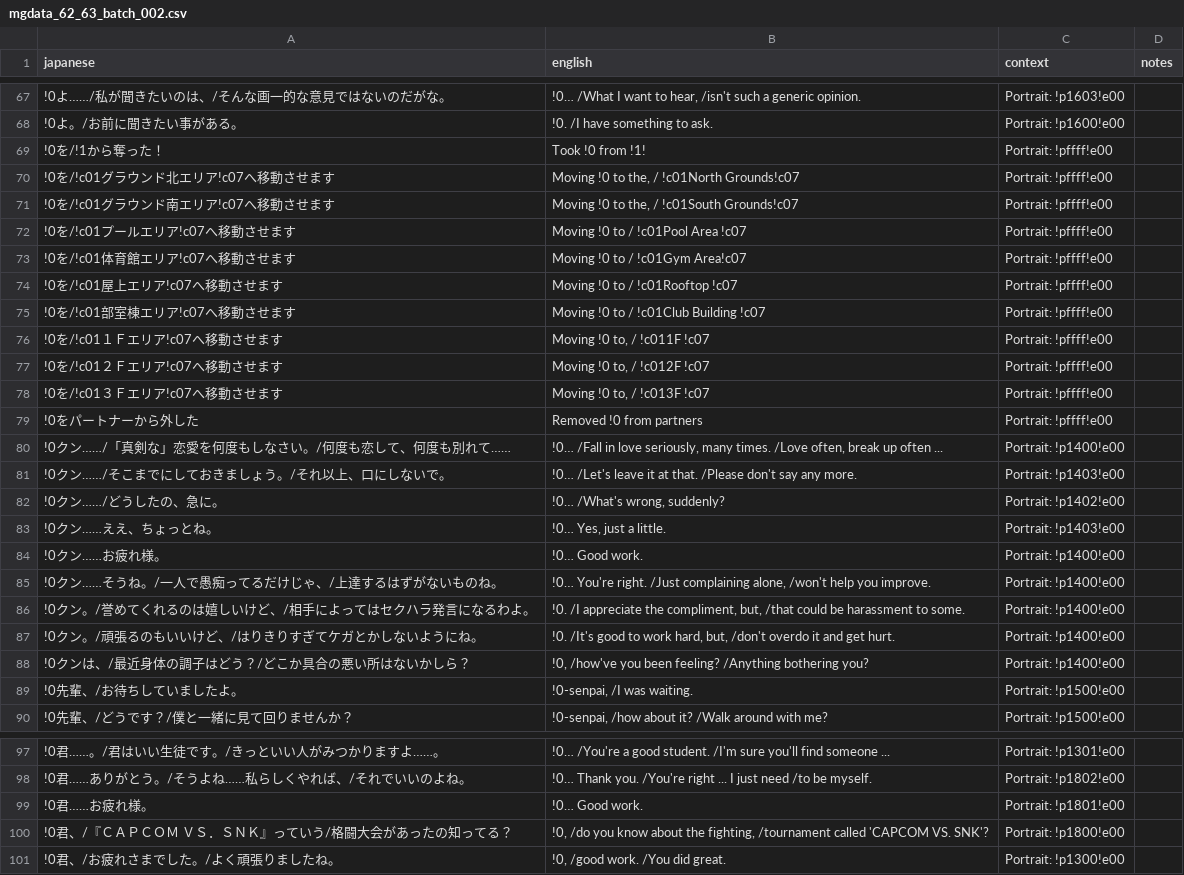
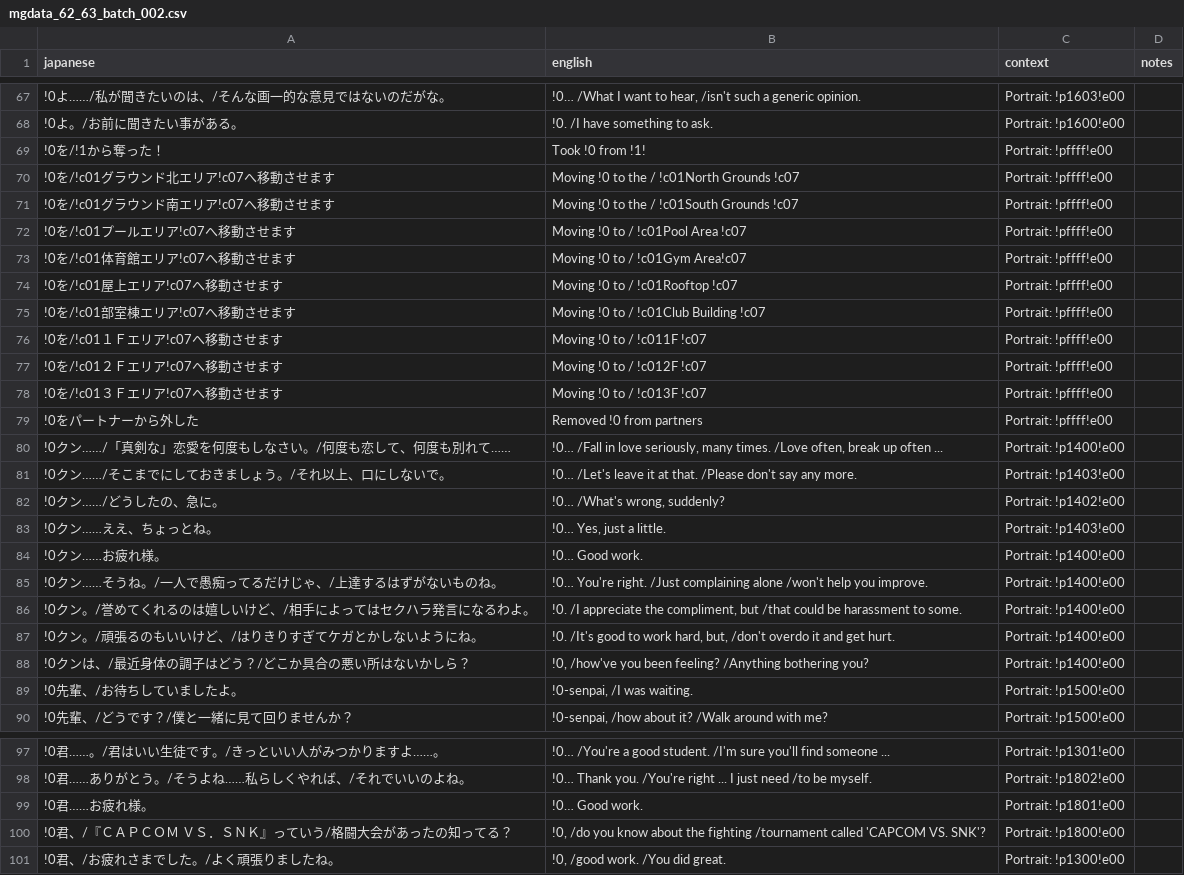
Before and after one commit to billymonks/nekketsu-nikki-eng, a CSV file: translations/mgdata_62_63_batches/mgdata_62_63_batch_002.csv, drawn as a sheet; only a part is shown, gaps mark what is left out.

```diff
--- a/translations/mgdata_62_63_batches/mgdata_62_63_batch_002.csv
+++ b/translations/mgdata_62_63_batches/mgdata_62_63_batch_002.csv
@@ -69,4 +69,4 @@
 "!0を/!1から奪った！","Took  !0 from !1!","Portrait: !pffff!e00",""
-"!0を/!c01グラウンド北エリア!c07へ移動させます","Moving  !0 to the,  /  !c01North  Grounds!c07","Portrait: !pffff!e00",""
-"!0を/!c01グラウンド南エリア!c07へ移動させます","Moving  !0 to the,  /  !c01South  Grounds!c07","Portrait: !pffff!e00",""
+"!0を/!c01グラウンド北エリア!c07へ移動させます","Moving  !0 to the  /  !c01North Grounds !c07","Portrait: !pffff!e00",""
+"!0を/!c01グラウンド南エリア!c07へ移動させます","Moving  !0 to the  /  !c01South Grounds !c07","Portrait: !pffff!e00",""
 "!0を/!c01プールエリア!c07へ移動させます","Moving  !0 to /  !c01Pool Area !c07","Portrait: !pffff!e00",""
@@ -75,5 +75,5 @@
 "!0を/!c01部室棟エリア!c07へ移動させます","Moving  !0 to /  !c01Club Building !c07","Portrait: !pffff!e00",""
-"!0を/!c01１Ｆエリア!c07へ移動させます","Moving  !0 to,  /  !c011F  !c07","Portrait: !pffff!e00",""
-"!0を/!c01２Ｆエリア!c07へ移動させます","Moving  !0 to,  /  !c012F  !c07","Portrait: !pffff!e00",""
-"!0を/!c01３Ｆエリア!c07へ移動させます","Moving  !0 to,  /  !c013F  !c07","Portrait: !pffff!e00",""
+"!0を/!c01１Ｆエリア!c07へ移動させます","Moving !0 to  /  !c011F  !c07","Portrait: !pffff!e00",""
+"!0を/!c01２Ｆエリア!c07へ移動させます","Moving !0 to  /  !c012F  !c07","Portrait: !pffff!e00",""
+"!0を/!c01３Ｆエリア!c07へ移動させます","Moving !0 to  /  !c013F  !c07","Portrait: !pffff!e00",""
 "!0をパートナーから外した","Removed !0 from partners","Portrait: !pffff!e00",""
@@ -84,4 +84,4 @@
 "!0クン……お疲れ様。","!0… Good work.","Portrait: !p1400!e00",""
-"!0クン……そうね。/一人で愚痴ってるだけじゃ、/上達するはずがないものね。","!0… You're right.  /Just complaining alone,  /won't help you improve.","Portrait: !p1400!e00",""
-"!0クン。/誉めてくれるのは嬉しいけど、/相手によってはセクハラ発言になるわよ。","!0. /I appreciate the compliment, but,  /that could be harassment to some.","Portrait: !p1400!e00",""
+"!0クン……そうね。/一人で愚痴ってるだけじゃ、/上達するはずがないものね。","!0… You're right.  /Just complaining alone /won't help you improve.","Portrait: !p1400!e00",""
+"!0クン。/誉めてくれるのは嬉しいけど、/相手によってはセクハラ発言になるわよ。","!0. /I appreciate the compliment, but /that could be harassment to some.","Portrait: !p1400!e00",""
 "!0クン。/頑張るのもいいけど、/はりきりすぎてケガとかしないようにね。","!0. /It's good to work hard, but, /don't overdo it and get hurt.","Portrait: !p1400!e00",""
@@ -99,3 +99,3 @@
 "!0君……お疲れ様。","!0… Good work.","Portrait: !p1801!e00",""
-"!0君、/『ＣＡＰＣＯＭ　ＶＳ．ＳＮＫ』っていう/格闘大会があったの知ってる？","!0, /do you know about the fighting,  /tournament called 'CAPCOM VS. SNK'?","Portrait: !p1800!e00",""
+"!0君、/『ＣＡＰＣＯＭ　ＶＳ．ＳＮＫ』っていう/格闘大会があったの知ってる？","!0, /do you know about the fighting /tournament called 'CAPCOM VS. SNK'?","Portrait: !p1800!e00",""
 "!0君、/お疲れさまでした。/よく頑張りましたね。","!0, /good work. /You did great.","Portrait: !p1300!e00",""
```
Also changed, not shown: translations/mgdata_62_63_batches/mgdata_62_63_batch_004.csv, translations/mgdata_62_63_batches/mgdata_62_63_batch_005.csv, 25 other files.
